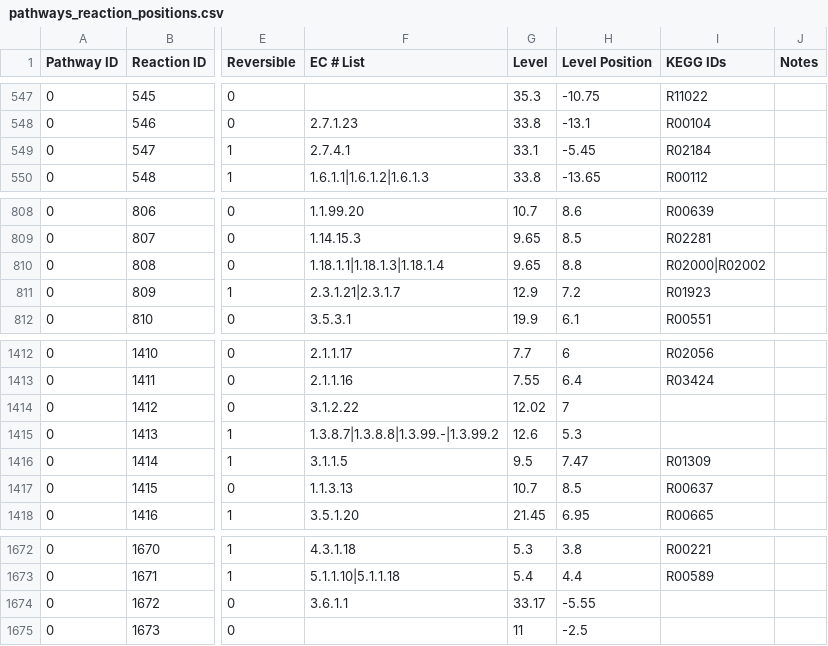
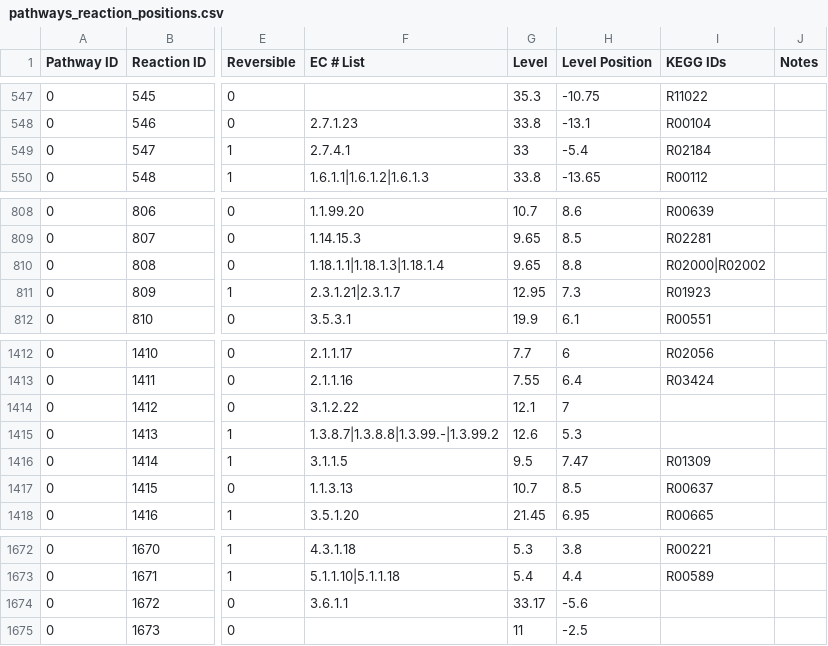
Before and after one commit to desmondlun/MOST, a CSV file: etc/visualization/pathways_reaction_positions.csv, drawn as a sheet; only a part is shown, gaps mark what is left out; the diff covers the shown part only; the diff names each change by its address in the sheet, - before the commit and + after, or states it on an @@ line.

```diff
--- a/etc/visualization/pathways_reaction_positions.csv
+++ b/etc/visualization/pathways_reaction_positions.csv
-G549 (Level): 33.1
+G549 (Level): 33
-H549 (Level Position): -5.45
+H549 (Level Position): -5.4
-G811 (Level): 12.9
+G811 (Level): 12.95
-H811 (Level Position): 7.2
+H811 (Level Position): 7.3
-G1414 (Level): 12.02
+G1414 (Level): 12.1
-H1674 (Level Position): -5.55
+H1674 (Level Position): -5.6
```
Also changed, not shown: 10 added rows and 10 edited cells elsewhere in this file, etc/visualization/pathway_metabolite_positions.csv, 1 other file.
